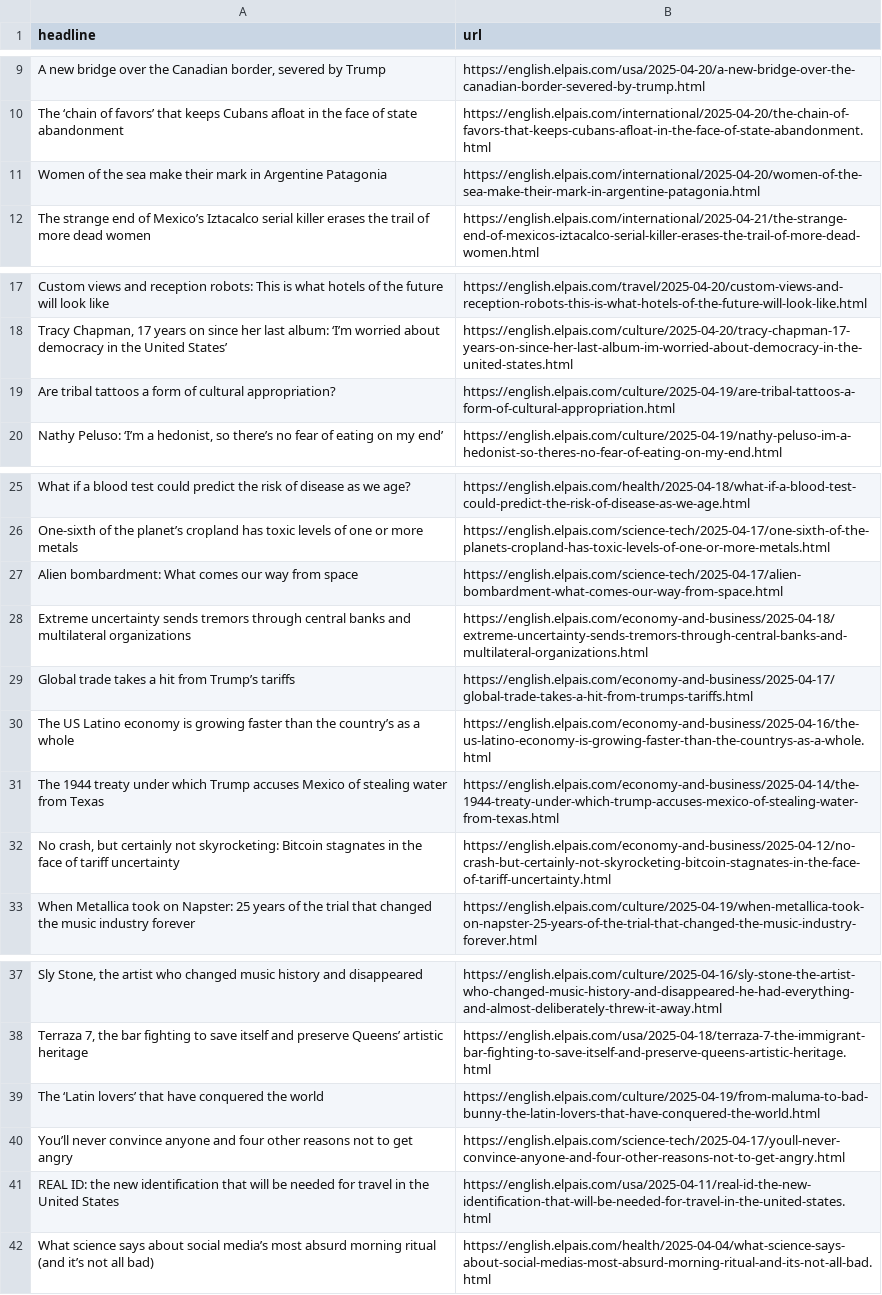
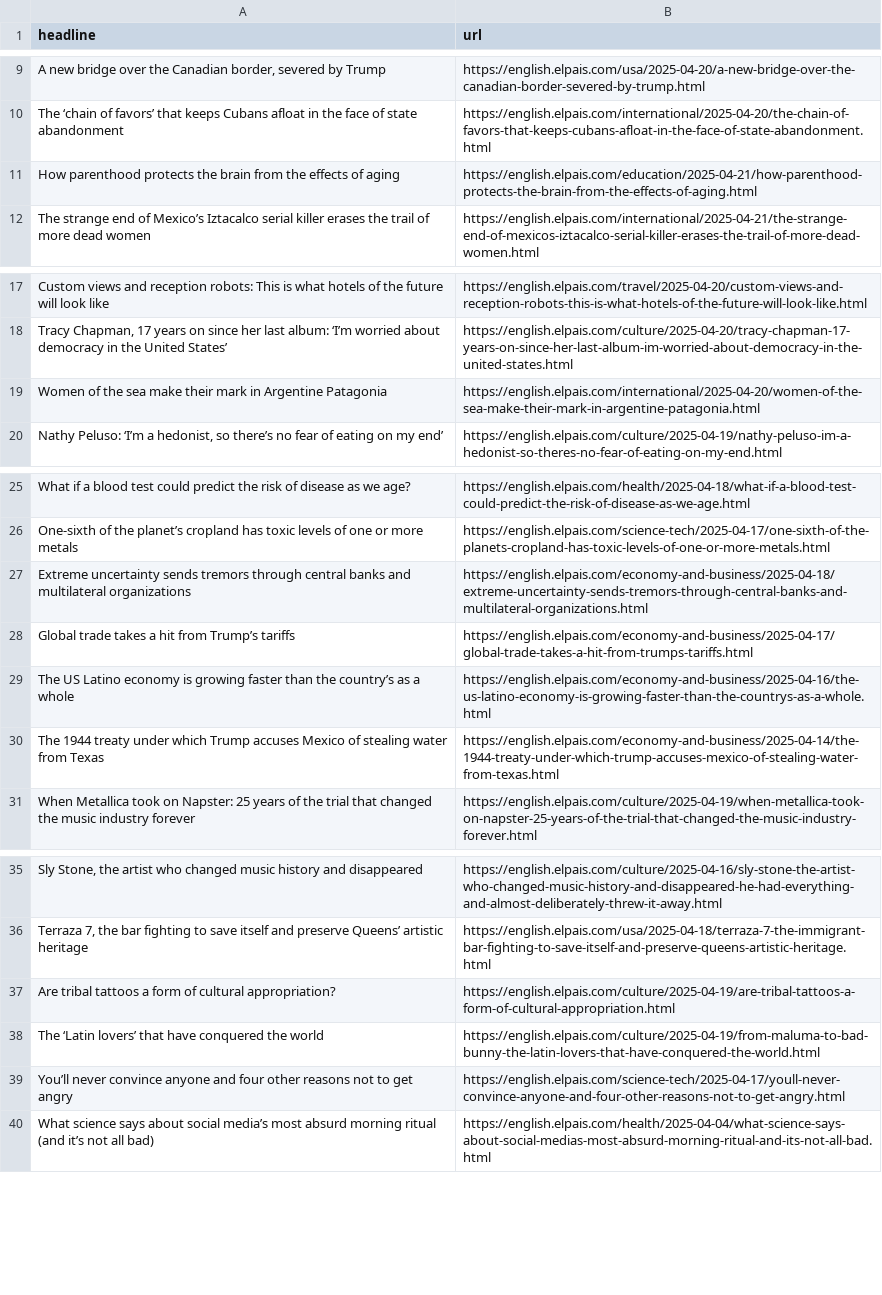
Before and after one commit to Tlo-l-w/el-paes-autoscraper, a CSV file: headlines.csv, drawn as a sheet; only a part is shown, gaps mark what is left out; removed rows and columns are numbered as before the commit, all else as after; the diff names each change by its address in the sheet, - before the commit and + after, or states it on an @@ line.

```diff
--- a/headlines.csv
+++ b/headlines.csv
+row 11: How parenthood protects the brain from the effects of aging | https://english.elpais.com/education/2025-04-21/how-parenthood-protects-the-brain-from-the-effects-of-aging.html
@@ row 11 moved to row 19: Women of the sea make their mark in Arge… @@
-row 27: Alien bombardment: What comes our way from space | https://english.elpais.com/science-tech/2025-04-17/alien-bombardment-what-comes-our-way-from-space.html
-row 32: No crash, but certainly not skyrocketing: Bitcoin stagnates in the face of tariff uncertainty | https://english.elpais.com/economy-and-business/2025-04-12/no-crash-but-certainly-not-skyrocketing-bitcoin-stagnates-in-the-face-of-tariff-uncertainty.html
@@ row 19 moved to row 37: Are tribal tattoos a form of cultural ap… @@
-row 41: REAL ID: the new identification that will be needed for travel in the United States | https://english.elpais.com/usa/2025-04-11/real-id-the-new-identification-that-will-be-needed-for-travel-in-the-united-states.html
```
